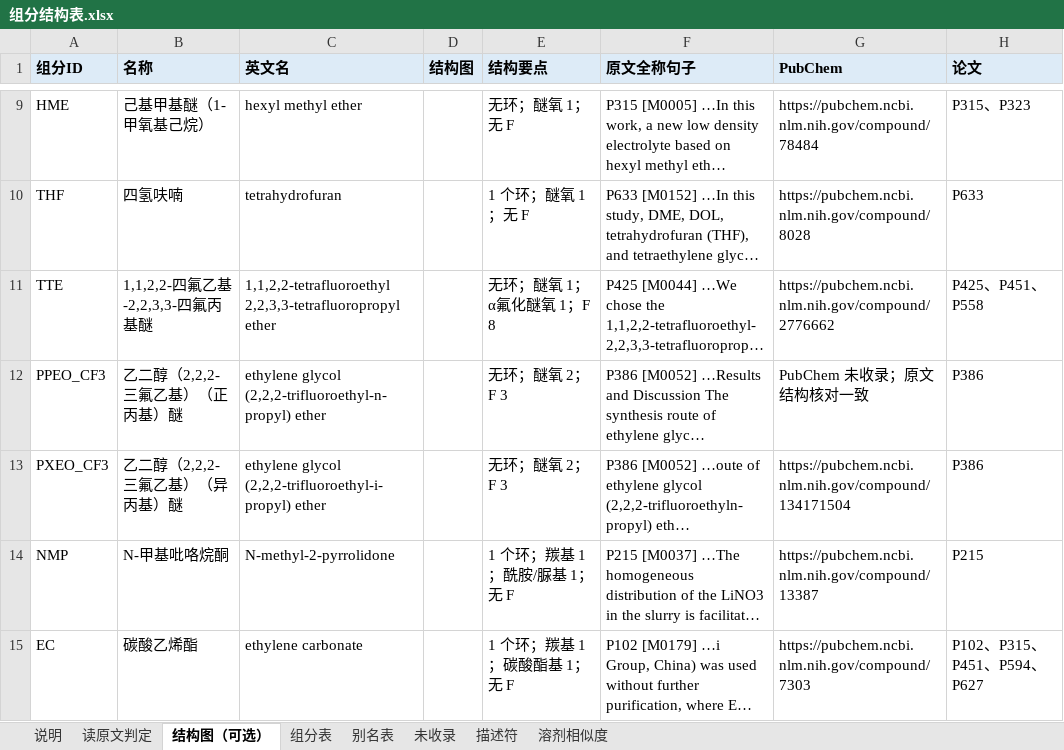
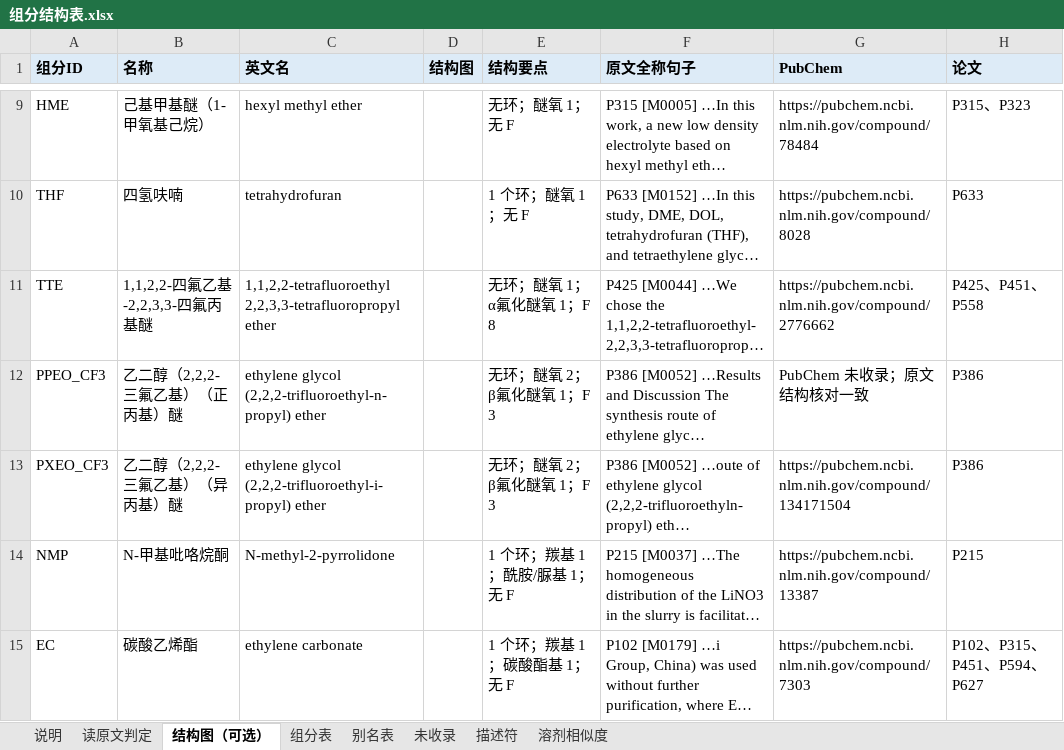
Before and after one commit to zhuonanli08/Li-S_Electrolyte_Conflicts, an Excel workbook: output/组分结构表_F版30篇_2026-10-31/组分结构表.xlsx, sheet 结构图（可选）, drawn as a sheet; only a part is shown, gaps mark what is left out; long unchanged cells end in …; values as stored, in another font and other column widths than the file's, no borders; charts and pictures not drawn; the diff names each change by its address in the sheet, - before the commit and + after, or states it on an @@ line.

```diff
--- a/output/组分结构表_F版30篇_2026-10-31/组分结构表.xlsx (sheet 结构图（可选）)
+++ b/output/组分结构表_F版30篇_2026-10-31/组分结构表.xlsx (sheet 结构图（可选）)
-E12:E13 (结构要点): 无环；醚氧 2；F 3
+E12:E13 (结构要点): 无环；醚氧 2；β氟化醚氧 1；F 3
```
Also changed, not shown: sheet 描述符, sheet 组分表, output/组分结构表_F版30篇_2026-10-31/配方组成表.xlsx, 7 other files.
